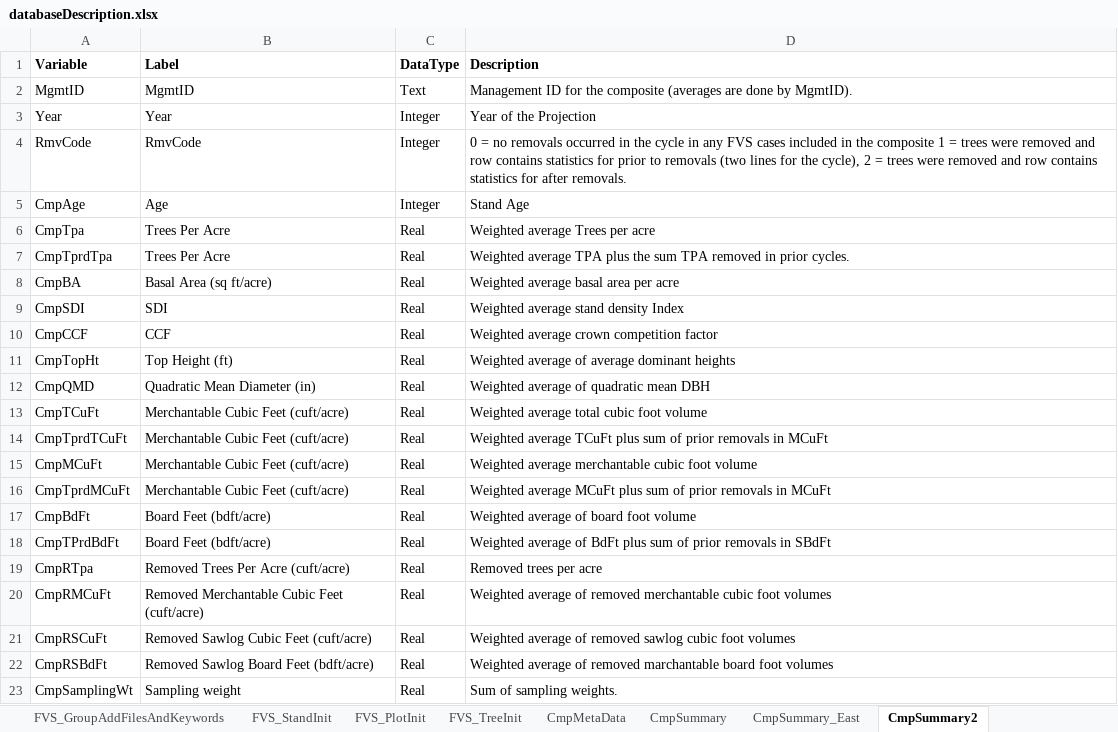
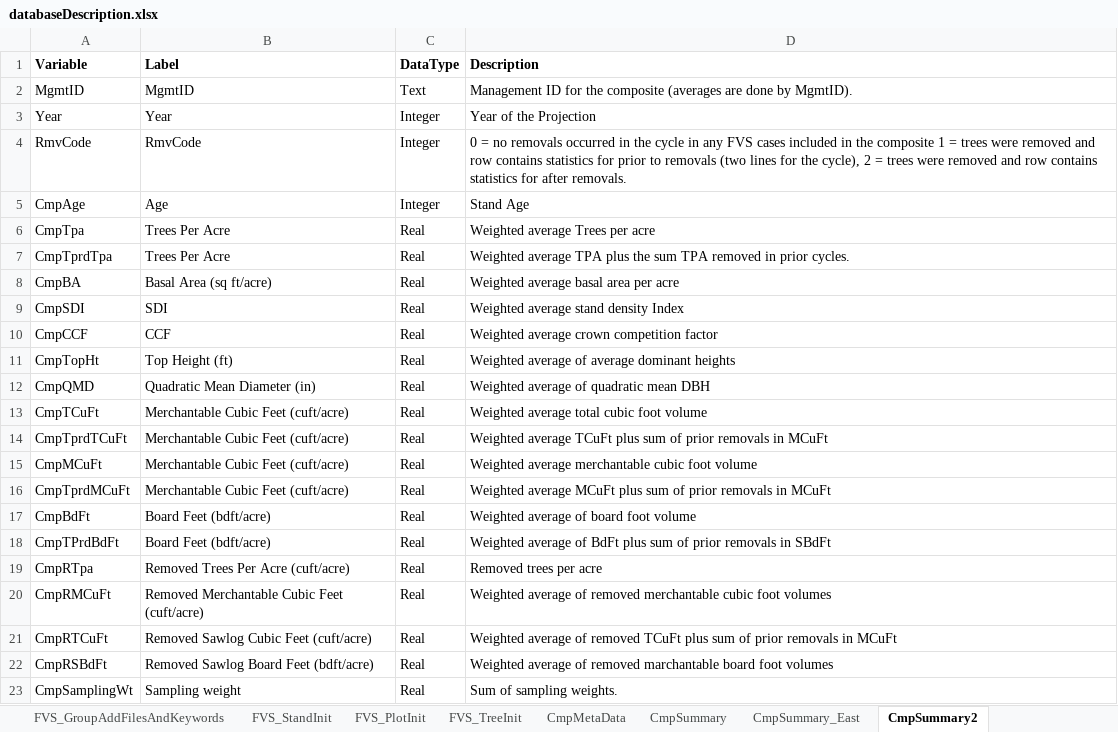
Before and after one commit to USDAForestService/ForestVegetationSimulator-Interface, an Excel workbook: shinyFVSOnlineDev/databaseDescription.xlsx, sheet CmpSummary2, drawn as a sheet; values as stored, in another font and other column widths than the file's, no borders; the diff names each change by its address in the sheet, - before the commit and + after, or states it on an @@ line.

Commit message:
Change of a variable spelling and description in CmpSummary2
git-svn-id: svn+ssh://svn.code.sf.net/p/open-fvs/code/rFVS@3060 90b89b48-9230-0de4-5065-812dd12741b8

```diff
--- a/shinyFVSOnlineDev/databaseDescription.xlsx (sheet CmpSummary2)
+++ b/shinyFVSOnlineDev/databaseDescription.xlsx (sheet CmpSummary2)
-A21 (Variable): CmpRSCuFt
+A21 (Variable): CmpRTCuFt
-D21 (Description): …of removed sawlog cubic foot volumes
+D21 (Description): …of removed TCuFt plus sum of prior removals in MCuFt
```
